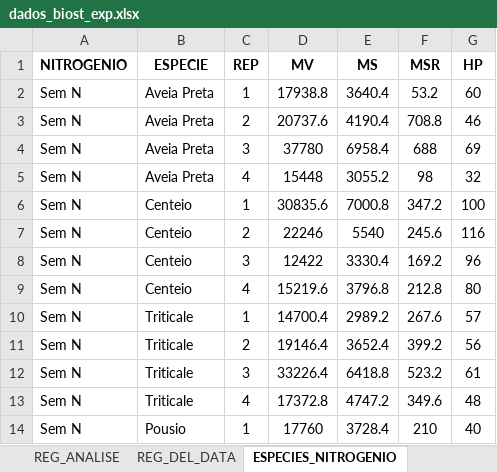
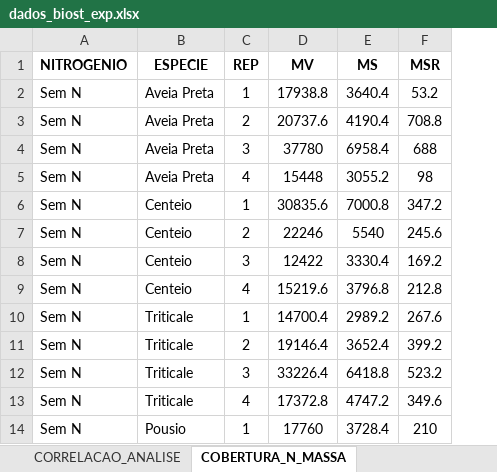
Before and after one commit to TiagoOlivoto/tiagoolivoto, an Excel workbook: static/classes/experimentacao/dados_biost_exp.xlsx, sheet COBERTURA_N_MASSA, drawn as a sheet; only a part is shown; values as stored, in another font and other column widths than the file's, no borders; the diff names each change by its address in the sheet, - before the commit and + after, or states it on an @@ line.

```diff
--- a/static/classes/experimentacao/dados_biost_exp.xlsx (sheet COBERTURA_N_MASSA)
+++ b/static/classes/experimentacao/dados_biost_exp.xlsx (sheet COBERTURA_N_MASSA)
-sheet tab: ESPECIES_NITROGENIO
+sheet tab: COBERTURA_N_MASSA
-column G (HP), rows 2-14: 60 | 46 | 69 | 32 | 100 | 116 | 96 | 80 | 57 | 56 | 61 | 48 | 40
```
Also changed, not shown: sheet COBERTURA_N_SOJA, sheet REG_DATA, other sheet tabs.
